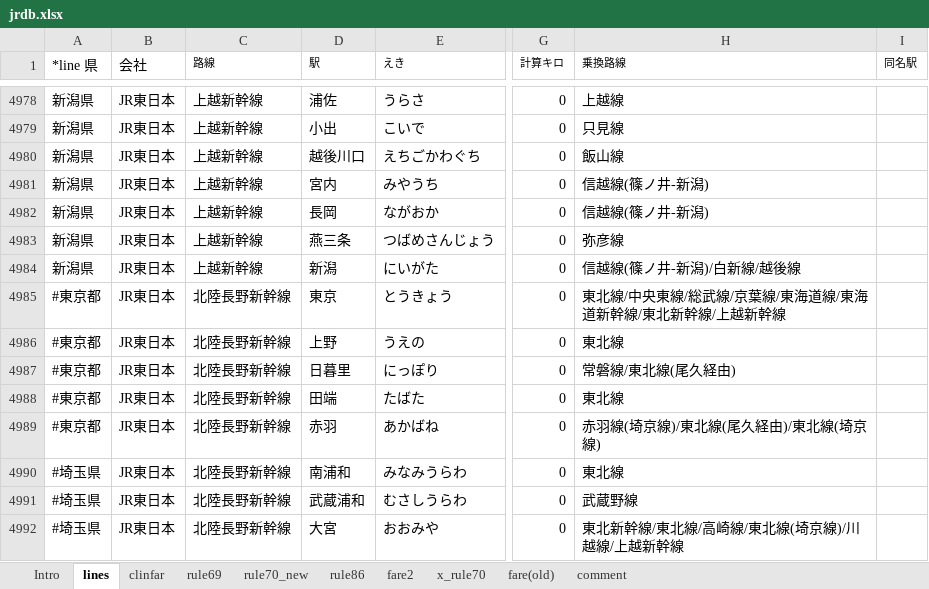
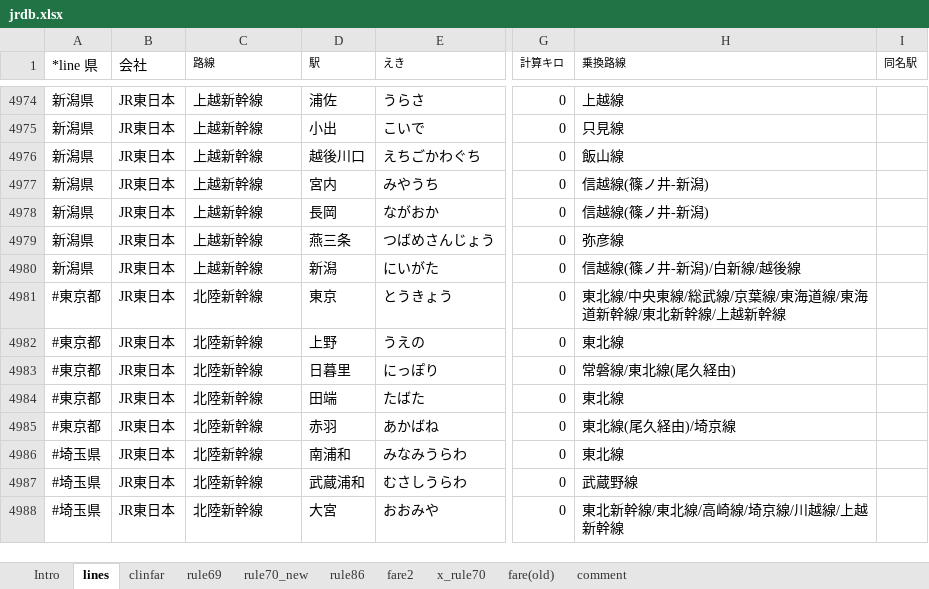
Before and after one commit to farert/farert, an Excel workbook: db/jrdb.xlsx, sheet lines, drawn as a sheet; only a part is shown, gaps mark what is left out; values as stored, in another font and other column widths than the file's, no borders; addresses are those after the commit; the diff covers the shown part only; the diff names each change by its address in the sheet, - before the commit and + after, or states it on an @@ line.

```diff
--- a/db/jrdb.xlsx (sheet lines)
+++ b/db/jrdb.xlsx (sheet lines)
-C4981:C4988 (路線): 北陸長野新幹線
+C4981:C4988 (路線): 北陸新幹線
-H4985 (乗換路線): 赤羽線(埼京線)/東北線(尾久経由)/東北線(埼京線)
+H4985 (乗換路線): 東北線(尾久経由)/埼京線
-H4988 (乗換路線): 東北新幹線/東北線/高崎線/東北線(埼京線)/川越線/上越新幹線
+H4988 (乗換路線): 東北新幹線/東北線/高崎線/埼京線/川越線/上越新幹線
```
Also changed, not shown: 4 removed rows and 113 edited cells elsewhere in this sheet, sheet clinfar, sheet fare2, sheet rule86, formulas that keep their value, 16 other files.
